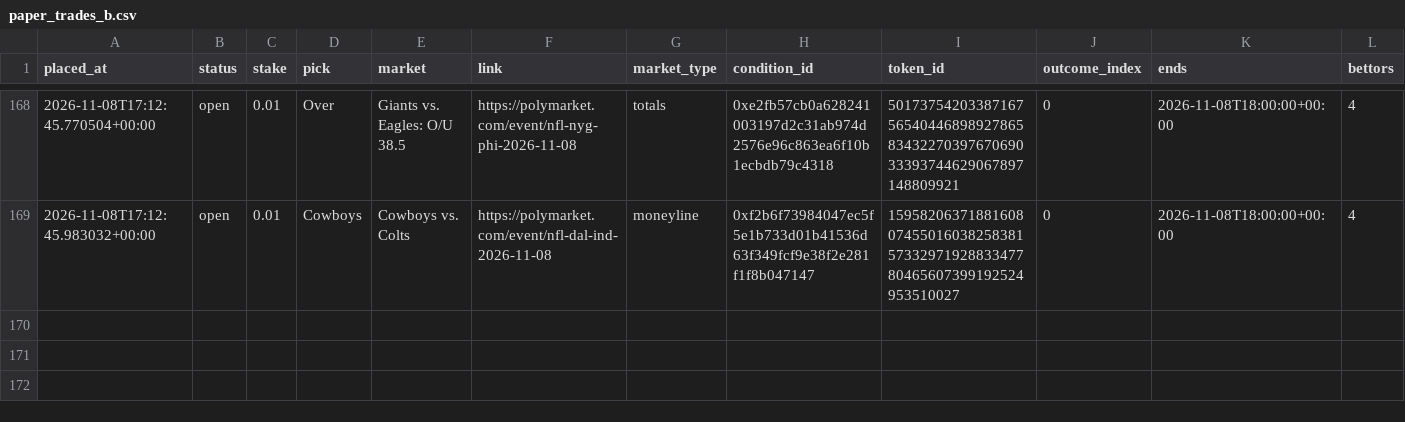
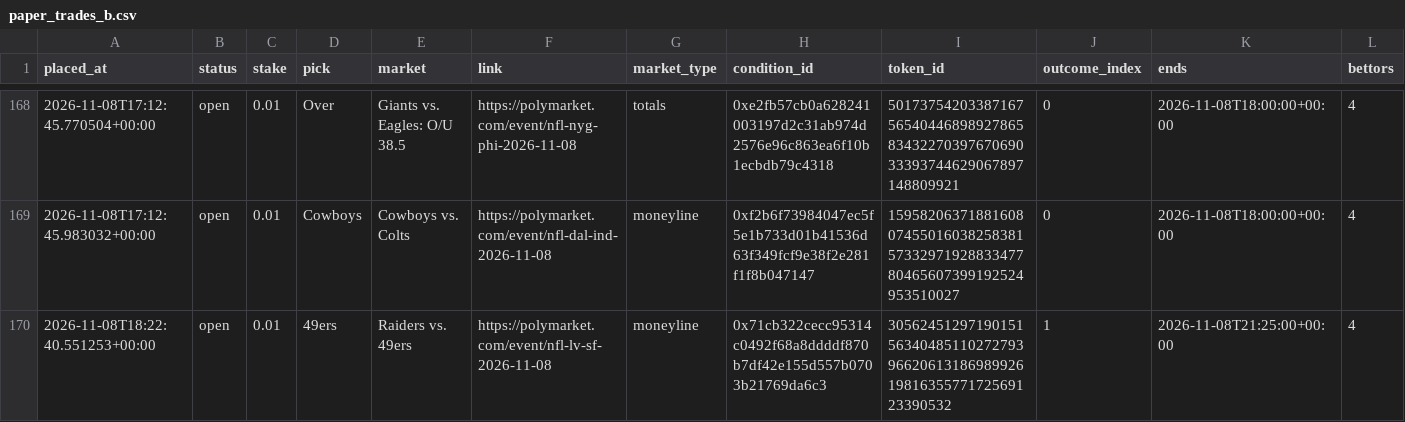
Before and after one commit to bhooder/Polymarket, a CSV file: paper_trades_b.csv, drawn as a sheet; only a part is shown, gaps mark what is left out; rows hold the shown columns only; the diff names each change by its address in the sheet, - before the commit and + after, or states it on an @@ line.

```diff
--- a/paper_trades_b.csv
+++ b/paper_trades_b.csv
+row 170: 2026-11-08T18:22:40.551253+00:00 | open | 0.01 | 49ers | Raiders vs. 49ers | https://polymarket.com/event/nfl-lv-sf-2026-11-08 | moneyline | 0x71cb322cecc95314c0492f68a8ddddf870b7df42e155d557b0703b21769da6c3 | 3056245129719015156340485110272793966206131869899261981635577172569123390532 | 1 | 2026-11-08T21:25:00+00:00 | 4
```
Also changed, not shown: 4 other files.
